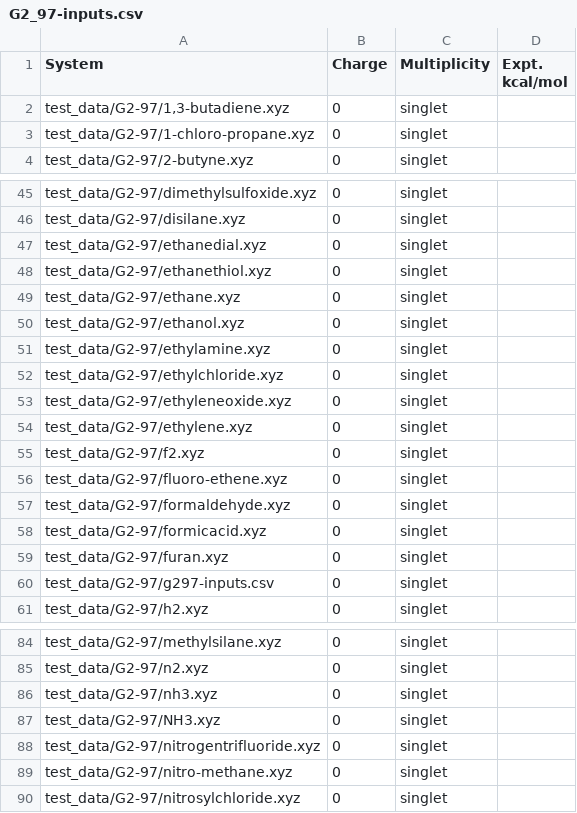
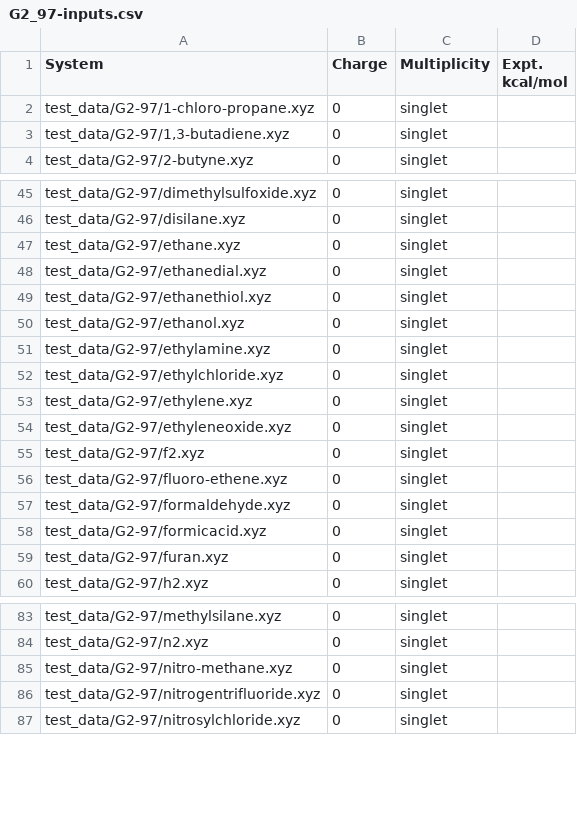
Before and after one commit to mattbernst/composite-thermochemistry-nwchem, a CSV file: test_data/G2-97/G2_97-inputs.csv, drawn as a sheet; only a part is shown, gaps mark what is left out; the diff covers the shown part only.

Commit message:
Removed some duplicate inputs.

```diff
--- a/test_data/G2-97/G2_97-inputs.csv
+++ b/test_data/G2-97/G2_97-inputs.csv
@@ -1,4 +1,4 @@
 System,Charge,Multiplicity,Expt. kcal/mol
+test_data/G2-97/1-chloro-propane.xyz,0,singlet,
 "test_data/G2-97/1,3-butadiene.xyz",0,singlet,
-test_data/G2-97/1-chloro-propane.xyz,0,singlet,
 test_data/G2-97/2-butyne.xyz,0,singlet,
@@ -46,5 +46,5 @@ test_data/G2-97/dimethylsulfoxide.xyz,0,singlet,
 test_data/G2-97/disilane.xyz,0,singlet,
+test_data/G2-97/ethane.xyz,0,singlet,
 test_data/G2-97/ethanedial.xyz,0,singlet,
 test_data/G2-97/ethanethiol.xyz,0,singlet,
-test_data/G2-97/ethane.xyz,0,singlet,
 test_data/G2-97/ethanol.xyz,0,singlet,
@@ -52,4 +52,4 @@ test_data/G2-97/ethylamine.xyz,0,singlet,
 test_data/G2-97/ethylchloride.xyz,0,singlet,
+test_data/G2-97/ethylene.xyz,0,singlet,
 test_data/G2-97/ethyleneoxide.xyz,0,singlet,
-test_data/G2-97/ethylene.xyz,0,singlet,
 test_data/G2-97/f2.xyz,0,singlet,
@@ -59,3 +59,2 @@ test_data/G2-97/formicacid.xyz,0,singlet,
 test_data/G2-97/furan.xyz,0,singlet,
-test_data/G2-97/g297-inputs.csv,0,singlet,
 test_data/G2-97/h2.xyz,0,singlet,
@@ -85,6 +84,4 @@ test_data/G2-97/methylsilane.xyz,0,singlet,
 test_data/G2-97/n2.xyz,0,singlet,
-test_data/G2-97/nh3.xyz,0,singlet,
-test_data/G2-97/NH3.xyz,0,singlet,
+test_data/G2-97/nitro-methane.xyz,0,singlet,
 test_data/G2-97/nitrogentrifluoride.xyz,0,singlet,
-test_data/G2-97/nitro-methane.xyz,0,singlet,
 test_data/G2-97/nitrosylchloride.xyz,0,singlet,
```
Also changed, not shown: 2 moved rows elsewhere in this file, 2 other files.
